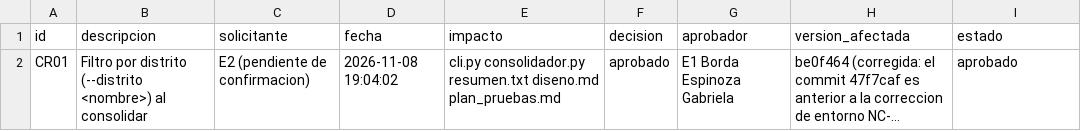
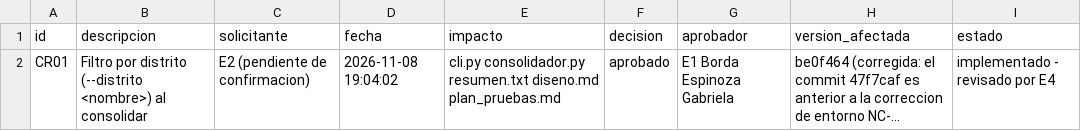
Before and after one commit to gbordae/panviz-iras-cmmi, a CSV file: docs/gestion/registro_cambios.csv, drawn as a sheet; long unchanged cells end in …; the diff names each change by its address in the sheet, - before the commit and + after, or states it on an @@ line.

```diff
--- a/docs/gestion/registro_cambios.csv
+++ b/docs/gestion/registro_cambios.csv
-I2 (estado): aprobado
+I2 (estado): implementado - revisado por E4
```
Also changed, not shown: docs/gestion/matriz_brechas_cmmi.csv, docs/gestion/registro_revisiones.csv, 5 other files.
